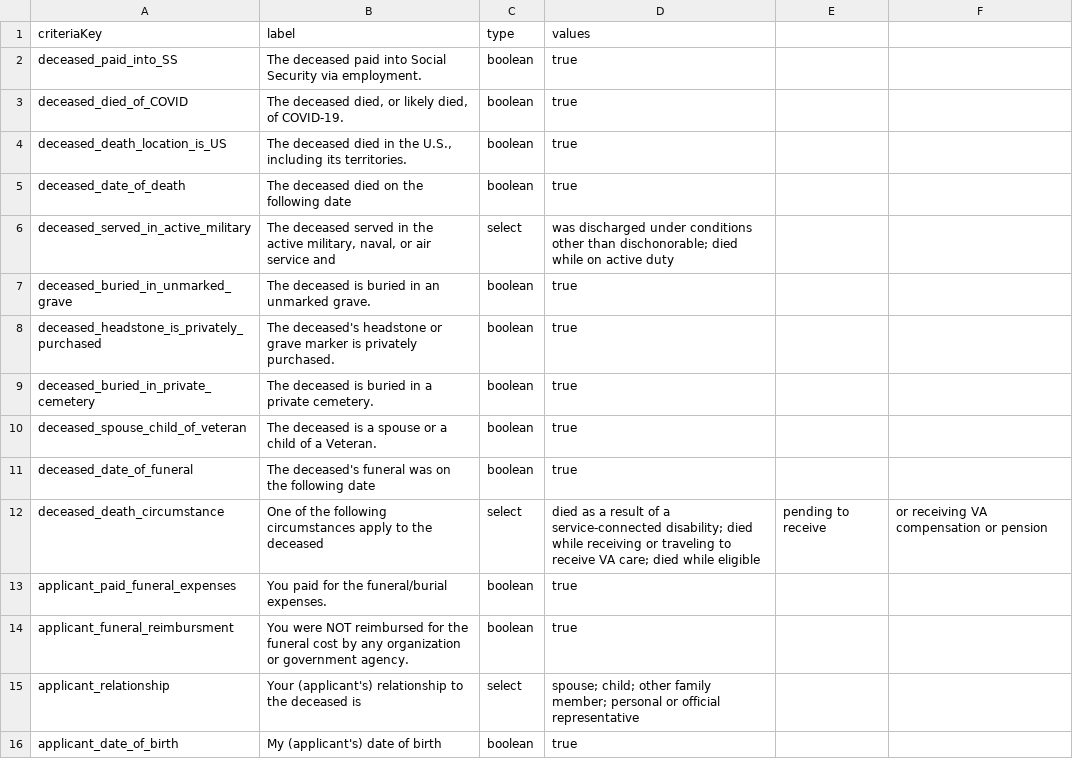
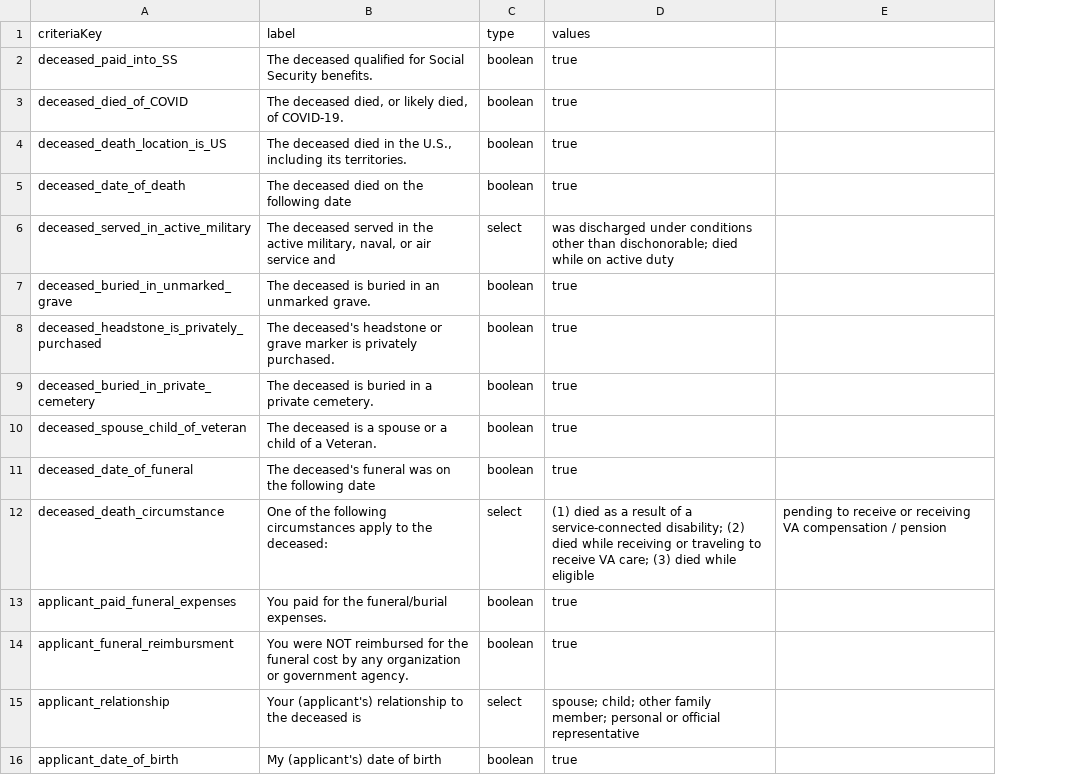
Before and after one commit to GSA-TTS/usagov-benefits-eligibility, a CSV file: content/criteria.csv, drawn as a sheet; removed rows and columns are numbered as before the commit, all else as after; the diff names each change by its address in the sheet, - before the commit and + after, or states it on an @@ line.

Commit message:
Update criteria.csv

```diff
--- a/content/criteria.csv
+++ b/content/criteria.csv
-column E, row 12: pending to receive
-column F, row 12: or receiving VA compensation or pension
+column E, row 12: pending to receive or receiving VA compensation / pension
-B2 (label): The deceased paid into Social Security via employment.
+B2 (label): The deceased qualified for Social Security benefits.
-B12 (label): …to the deceased
+B12 (label): …to the deceased:
-D12 (values): died as a result of a service-connected disability; died while receiving or traveling to receive VA care; died while…
+D12 (values): (1) died as a result of a service-connected disability; (2) died while receiving or traveling to receive VA care; (3) died while…
```
